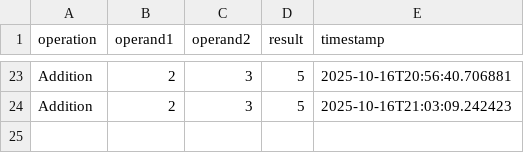
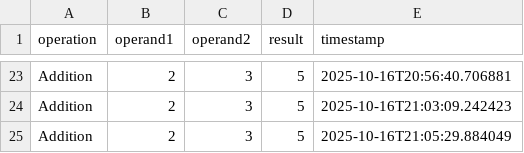
Before and after one commit to ds2464-lang/Midterm_Project, a CSV file: history/calculator_history.csv, drawn as a sheet; only a part is shown, gaps mark what is left out.

```diff
--- a/history/calculator_history.csv
+++ b/history/calculator_history.csv
@@ -24 +24,2 @@ Addition,2,3,5,2025-10-16T20:56:40.706881
 Addition,2,3,5,2025-10-16T21:03:09.242423
+Addition,2,3,5,2025-10-16T21:05:29.884049
```
Also changed, not shown: 2 other files.
